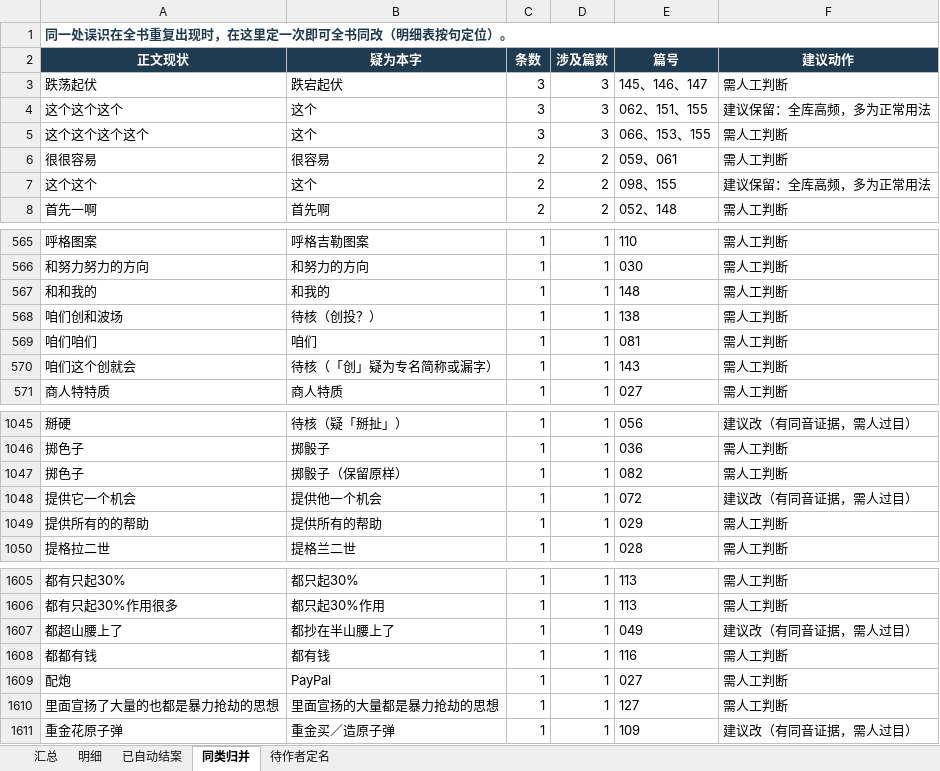
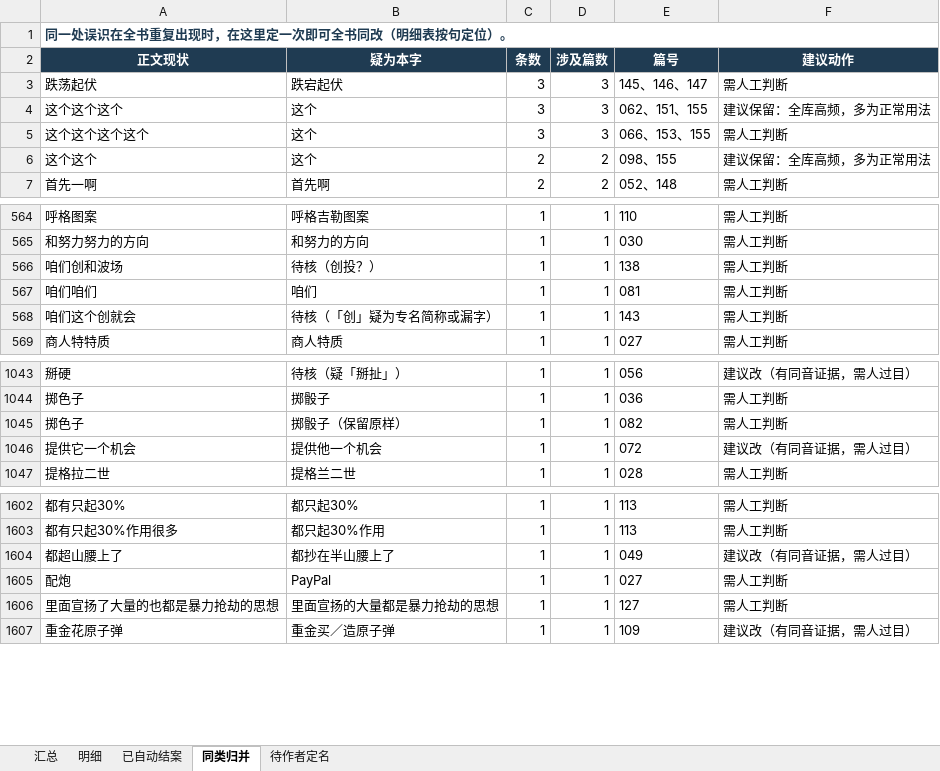
Before and after one commit to philchan351-art/wealth-freedom-road, an Excel workbook: 待核清单_终审表.xlsx, sheet 同类归并, drawn as a sheet; only a part is shown, gaps mark what is left out; values as stored, in another font and other column widths than the file's, no borders; the diff names each change by its address in the sheet, - before the commit and + after, or states it on an @@ line.

```diff
--- a/待核清单_终审表.xlsx (sheet 同类归并)
+++ b/待核清单_终审表.xlsx (sheet 同类归并)
-row 6: 很很容易 | 很容易 | 2 | 2 | 059、061 | 需人工判断
-row 567: 和和我的 | 和我的 | 1 | 1 | 148 | 需人工判断
-row 1049: 提供所有的的帮助 | 提供所有的帮助 | 1 | 1 | 029 | 需人工判断
-row 1608: 都都有钱 | 都有钱 | 1 | 1 | 116 | 需人工判断
```
Also changed, not shown: sheet 明细, sheet 汇总, sheet 已自动结案, 4 other files.
